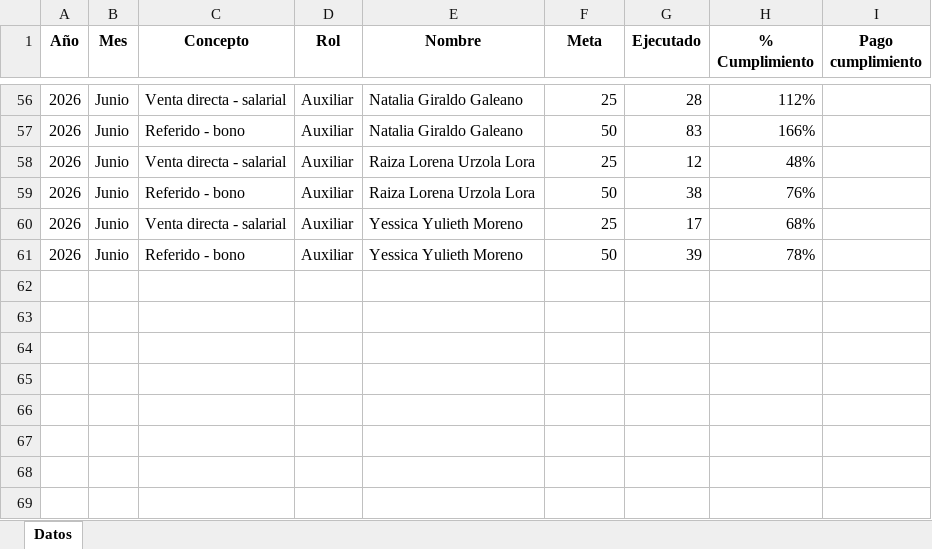
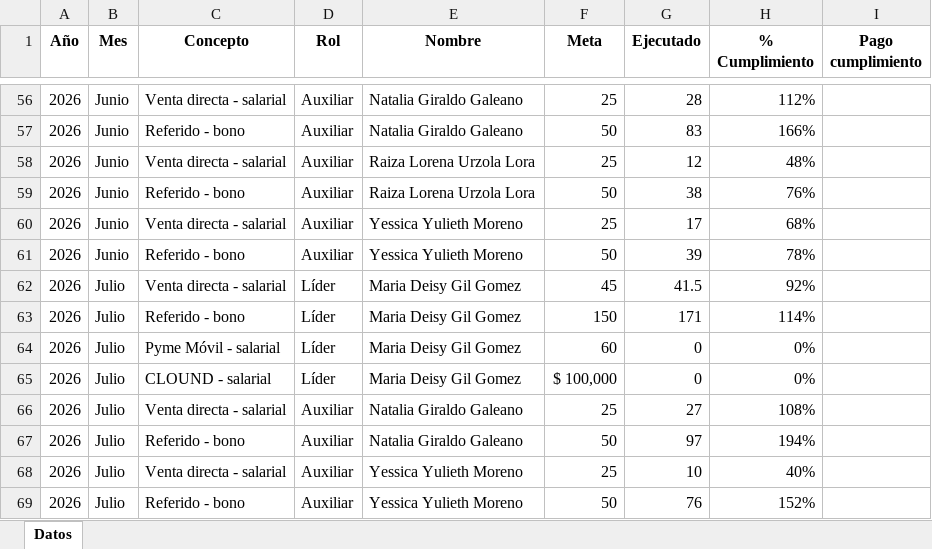
Before and after one commit to Paolam1903/telemercadeo, an Excel workbook: presupuesto_TMK.xlsx, sheet Datos, drawn as a sheet; only a part is shown, gaps mark what is left out; values as stored, in another font and other column widths than the file's, no borders; the diff names each change by its address in the sheet, - before the commit and + after, or states it on an @@ line.

Commit message:
Add files via upload

```diff
--- a/presupuesto_TMK.xlsx (sheet Datos)
+++ b/presupuesto_TMK.xlsx (sheet Datos)
+row 62: 2026 | Julio | Venta directa - salarial | Líder | Maria Deisy Gil Gomez | 45 | 41.5 | 92%
+row 63: 2026 | Julio | Referido - bono | Líder | Maria Deisy Gil Gomez | 150 | 171 | 114%
+row 64: 2026 | Julio | Pyme Móvil - salarial | Líder | Maria Deisy Gil Gomez | 60 | 0 | 0%
+row 65: 2026 | Julio | CLOUND - salarial | Líder | Maria Deisy Gil Gomez | $ 100,000 | 0 | 0%
+row 66: 2026 | Julio | Venta directa - salarial | Auxiliar | Natalia Giraldo Galeano | 25 | 27 | 108%
+row 67: 2026 | Julio | Referido - bono | Auxiliar | Natalia Giraldo Galeano | 50 | 97 | 194%
+row 68: 2026 | Julio | Venta directa - salarial | Auxiliar | Yessica Yulieth Moreno | 25 | 10 | 40%
+row 69: 2026 | Julio | Referido - bono | Auxiliar | Yessica Yulieth Moreno | 50 | 76 | 152%
```
